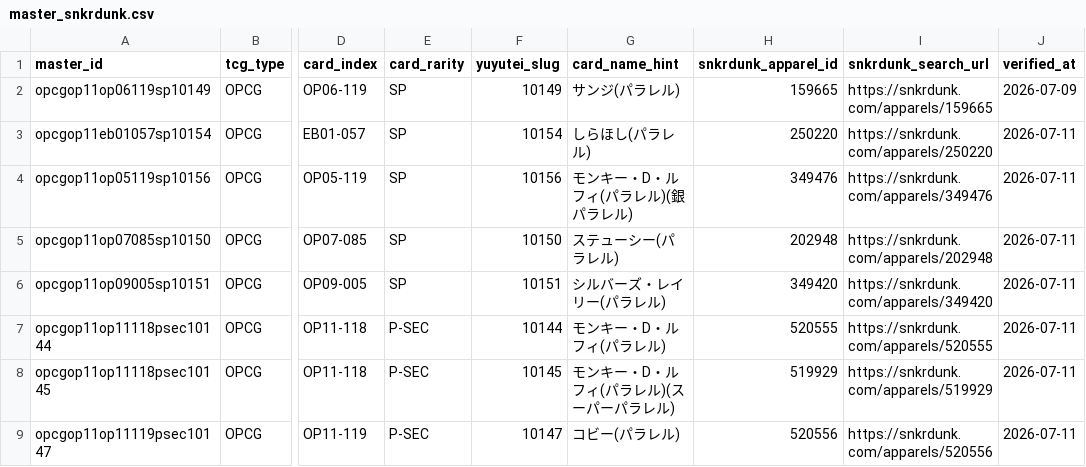
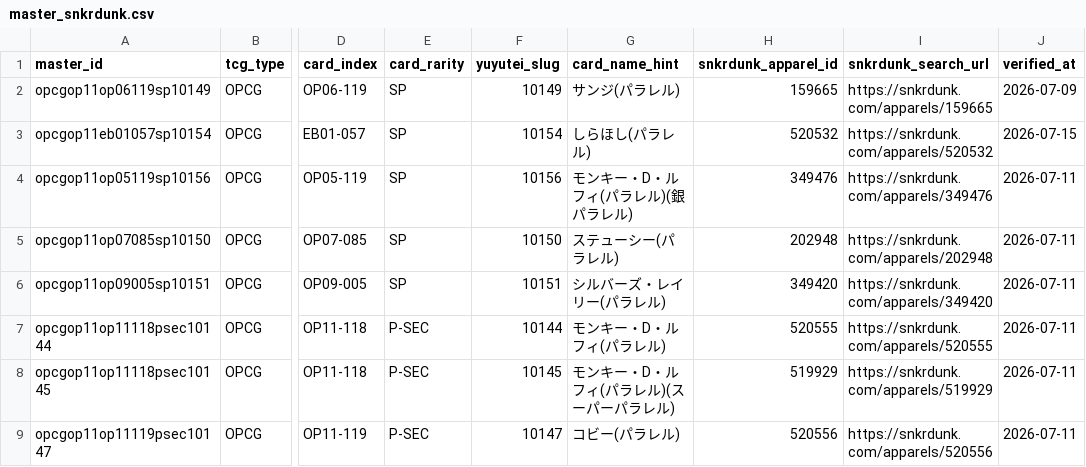
Before and after one commit to mhfong/tcg, a CSV file: data/master_snkrdunk.csv, drawn as a sheet; only a part is shown, gaps mark what is left out; the diff names each change by its address in the sheet, - before the commit and + after, or states it on an @@ line.

Commit message:
Map opcgop11eb01057sp10154 to 520532 (Shirahoshi SR-SPC)
The previous mapping 250220 was the EN reprint of the same card
which has zero data on SNKRDUNK. 520532 is the original JP print
(しらほし SR-SPC from 神速の拳) which has 286 live data points:

  JP sales history:   40 rows (20 PSA10 + 20 RAW_A)
  EN listings A:      70
  EN listings PSA10: 176

After this mapping, the daily cron will start scraping this card
and price_history will have data for 20/20 cards.

Also includes:
  * scripts/dedupe_price_history.sql: one-shot migration that drops
    7,137 duplicate rows (5,187 duplicated tuples) and adds a
    UNIQUE constraint on the natural key. Currently manual-only;
    see file header for run instructions.
  * Re-enables Prefer: resolution=merge-duplicates in
    scripts/scrape_snkrdunk_all.py so future cron runs collapse
    instead of stack (after the unique constraint is in place).

```diff
--- a/data/master_snkrdunk.csv
+++ b/data/master_snkrdunk.csv
-H3 (snkrdunk_apparel_id): 250220
+H3 (snkrdunk_apparel_id): 520532
-I3 (snkrdunk_search_url): https://snkrdunk.com/apparels/250220
+I3 (snkrdunk_search_url): https://snkrdunk.com/apparels/520532
-J3 (verified_at): 2026-07-11
+J3 (verified_at): 2026-07-15
```
Also changed, not shown: 2 other files.
